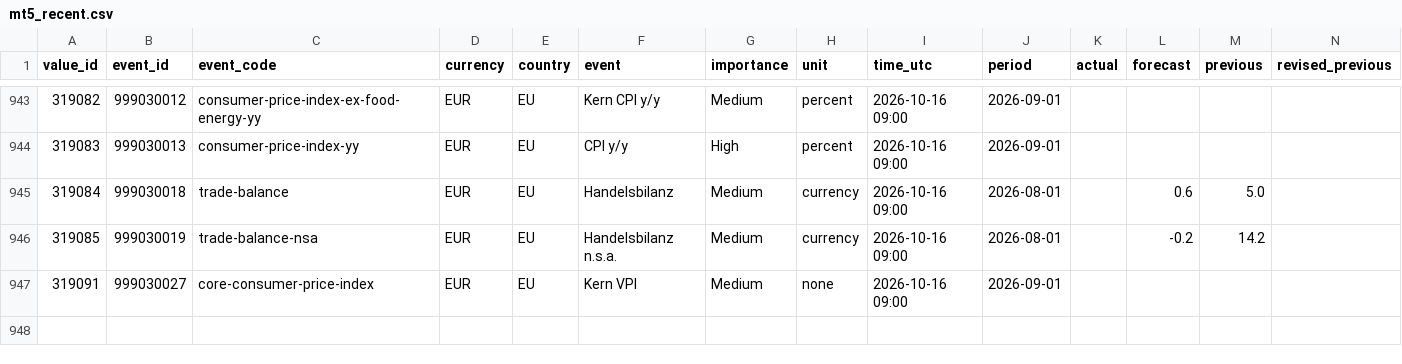
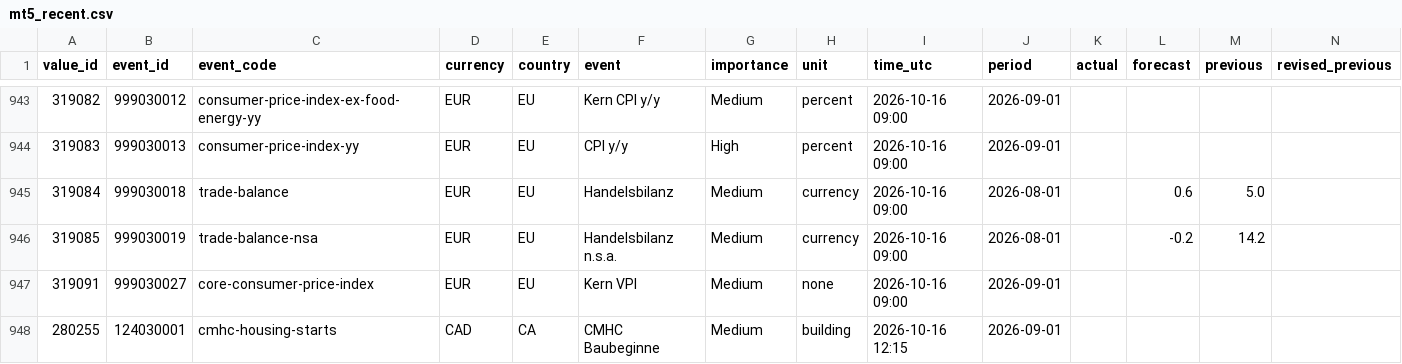
Before and after one commit to MazohFX/taco-strategy-lab, a CSV file: data/macro_calendar/mt5_recent.csv, drawn as a sheet; only a part is shown, gaps mark what is left out; rows hold the shown columns only; the diff names each change by its address in the sheet, - before the commit and + after, or states it on an @@ line.

```diff
--- a/data/macro_calendar/mt5_recent.csv
+++ b/data/macro_calendar/mt5_recent.csv
+row 948: 280255 | 124030001 | cmhc-housing-starts | CAD | CA | CMHC Baubeginne | Medium | building | 2026-10-16 12:15 | 2026-09-01
```
Also changed, not shown: 1 other file.
